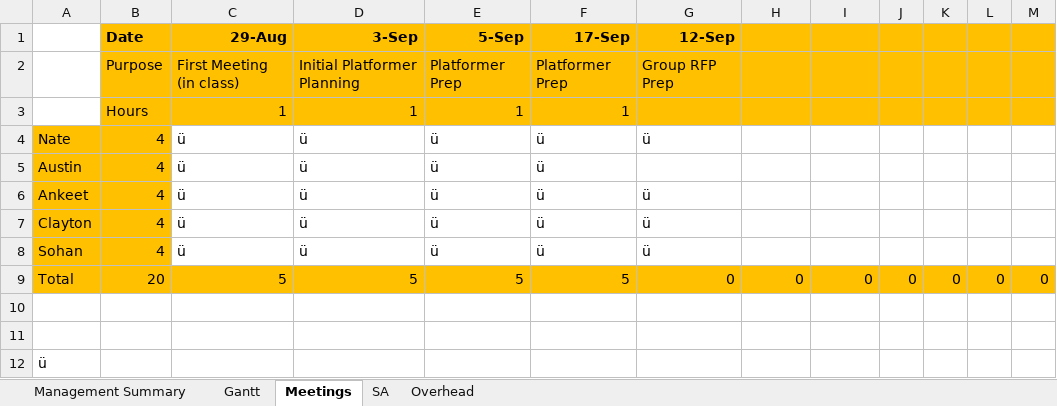
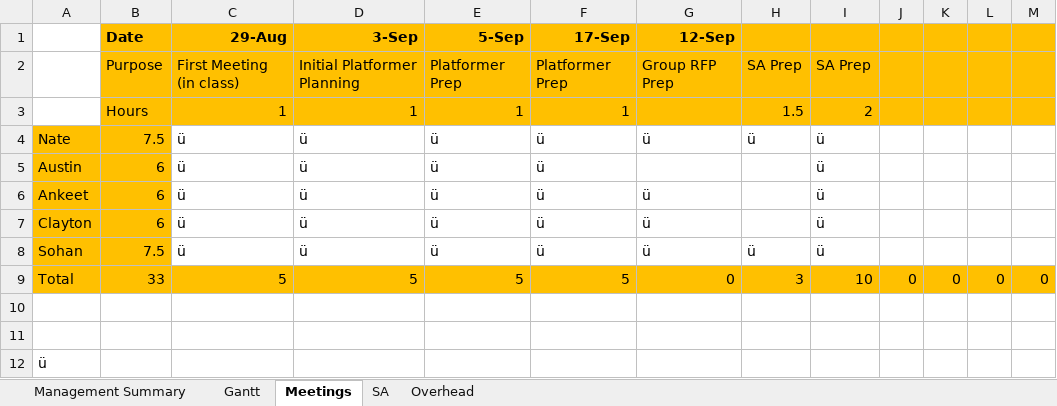
Before and after one commit to flightcontrol40/CS-383-Project, an Excel workbook: Docs/Master_Gantt.xlsx, sheet Meetings, drawn as a sheet; values as stored, in another font and other column widths than the file's, no borders; the diff names each change by its address in the sheet, - before the commit and + after, or states it on an @@ line.

```diff
--- a/Docs/Master_Gantt.xlsx (sheet Meetings)
+++ b/Docs/Master_Gantt.xlsx (sheet Meetings)
-H2: (empty)
+H2: SA Prep
-I2: (empty)
+I2: SA Prep
-H3: (empty)
+H3: 1.5
-I3: (empty)
+I3: 2
-B4 (Date): 4
+B4 (Date): 7.5
-H4: (empty)
+H4: ü
-I4:I8: (empty)
+I4:I8: ü
-B5:B7 (Date): 4
+B5:B7 (Date): 6
-B8 (Date): 4
+B8 (Date): 7.5
-H8: (empty)
+H8: ü
-B9 (Date): 20
+B9 (Date): 33
-H9: 0
+H9: 3
-I9: 0
+I9: 10
```
Also changed, not shown: sheet Management Summary, sheet SA, sheet Overhead.
